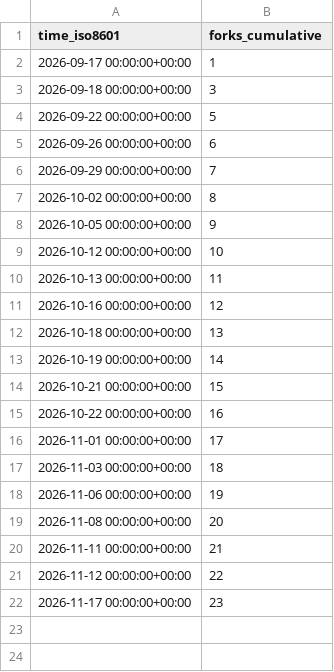
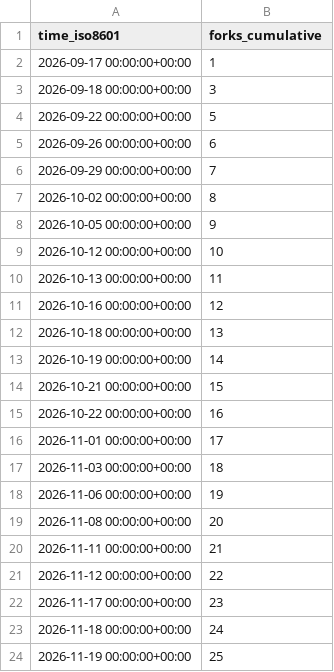
Before and after one commit to Yudaotor/lyrimuse, a CSV file: Yudaotor/lyrimuse/ghrs-data/forks.csv, drawn as a sheet.

```diff
--- a/Yudaotor/lyrimuse/ghrs-data/forks.csv
+++ b/Yudaotor/lyrimuse/ghrs-data/forks.csv
@@ -22 +22,3 @@ time_iso8601,forks_cumulative
 2026-11-17 00:00:00+00:00,23
+2026-11-18 00:00:00+00:00,24
+2026-11-19 00:00:00+00:00,25
```
Also changed, not shown: Yudaotor/lyrimuse/ghrs-data/stargazers.csv.
